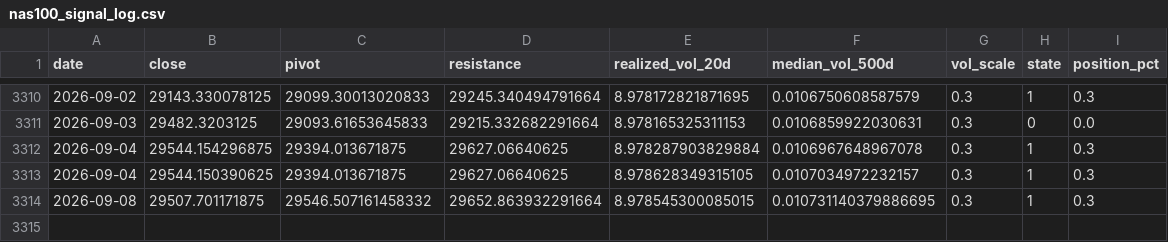
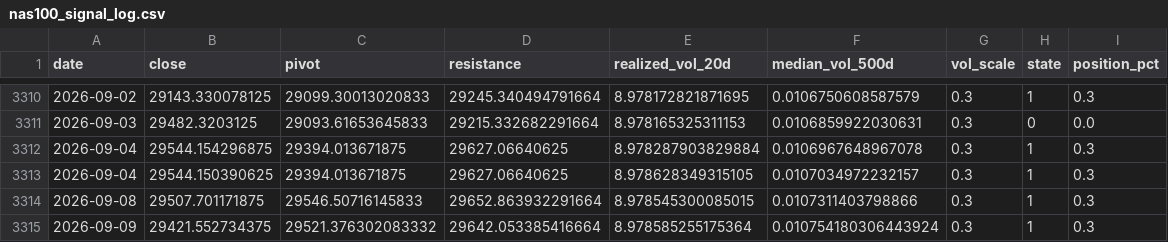
Before and after one commit to kenjtradez/nas100-pivot-signal, a CSV file: nas100_signal_log.csv, drawn as a sheet; only a part is shown, gaps mark what is left out.

```diff
--- a/nas100_signal_log.csv
+++ b/nas100_signal_log.csv
@@ -3313,2 +3313,3 @@ date,close,pivot,resistance,realized_vol_20d,median_vol_500d,vol_scale,state,pos
 2026-09-04,29544.150390625,29394.013671875,29627.06640625,8.978628349315105,0.0107034972232157,0.3,1,0.3
-2026-09-08,29507.701171875,29546.507161458332,29652.863932291664,8.978545300085015,0.010731140379886695,0.3,1,0.3
+2026-09-08,29507.701171875,29546.50716145833,29652.863932291664,8.978545300085015,0.0107311403798866,0.3,1,0.3
+2026-09-09,29421.552734375,29521.376302083332,29642.053385416664,8.978585255175364,0.010754180306443924,0.3,1,0.3
```
